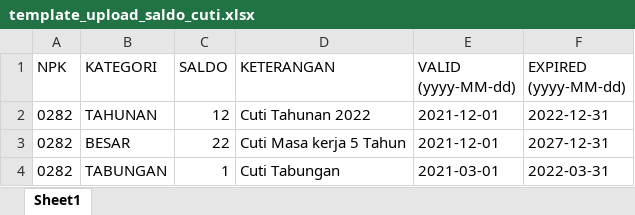
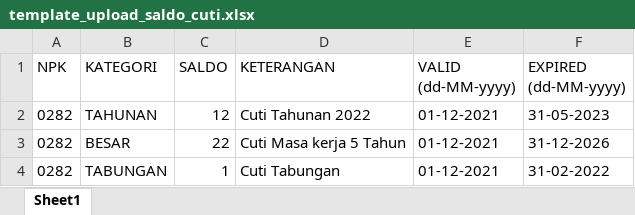
Before and after one commit to indradio/raisa, an Excel workbook: assets/temp_excel/template_upload_saldo_cuti.xlsx, sheet Sheet1, drawn as a sheet; values as stored, in another font and other column widths than the file's, no borders; the diff names each change by its address in the sheet, - before the commit and + after, or states it on an @@ line.

```diff
--- a/assets/temp_excel/template_upload_saldo_cuti.xlsx (sheet Sheet1)
+++ b/assets/temp_excel/template_upload_saldo_cuti.xlsx (sheet Sheet1)
-E1: VALID (yyyy-MM-dd)
+E1: VALID (dd-MM-yyyy)
-F1: EXPIRED (yyyy-MM-dd)
+F1: EXPIRED (dd-MM-yyyy)
-E2:E3 (VALID (dd-MM-yyyy)): 2021-12-01
+E2:E3 (VALID (dd-MM-yyyy)): 01-12-2021
-F2 (EXPIRED (dd-MM-yyyy)): 2022-12-31
+F2 (EXPIRED (dd-MM-yyyy)): 31-05-2023
-F3 (EXPIRED (dd-MM-yyyy)): 2027-12-31
+F3 (EXPIRED (dd-MM-yyyy)): 31-12-2026
-E4 (VALID (dd-MM-yyyy)): 2021-03-01
+E4 (VALID (dd-MM-yyyy)): 01-12-2021
-F4 (EXPIRED (dd-MM-yyyy)): 2022-03-31
+F4 (EXPIRED (dd-MM-yyyy)): 31-02-2022
```
Also changed, not shown: 1 other file.
